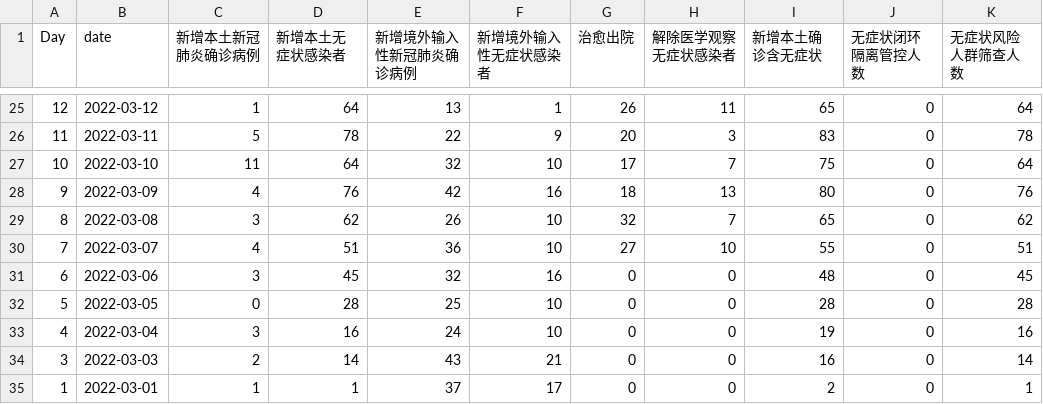
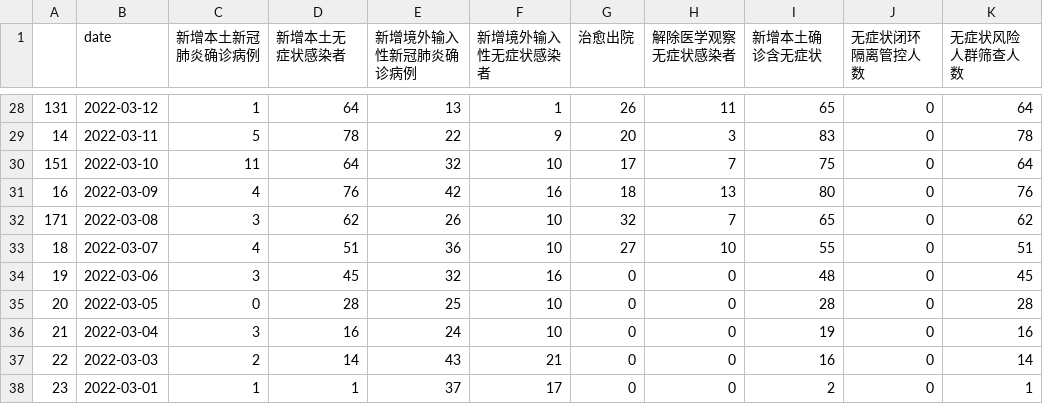
Before and after one commit to shaunabanana/shanghai-covid19-vis, a CSV file: 全体数据一览.csv, drawn as a sheet; only a part is shown, gaps mark what is left out; addresses are those after the commit; the diff covers the shown part only; the diff names each change by its address in the sheet, - before the commit and + after, or states it on an @@ line.

Commit message:
Update data and visualization

```diff
--- a/全体数据一览.csv
+++ b/全体数据一览.csv
-A1: Day
+A1: (empty)
-A28: 12
+A28: 131
-A29: 11
+A29: 14
-A30: 10
+A30: 151
-A31: 9
+A31: 16
-A32: 8
+A32: 171
-A33: 7
+A33: 18
-A34: 6
+A34: 19
-A35: 5
+A35: 20
-A36: 4
+A36: 21
-A37: 3
+A37: 22
-A38: 1
+A38: 23
```
Also changed, not shown: 3 added rows and 29 edited cells elsewhere in this file, 2 other files.
